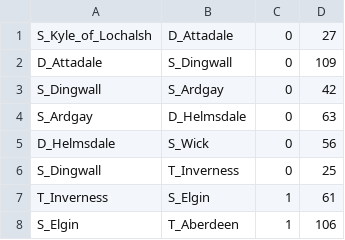
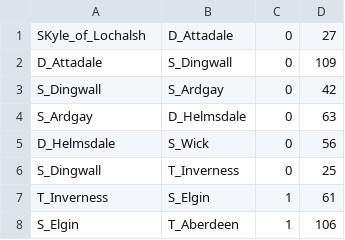
Before and after one commit to 1240826/empire-on-tracks, a CSV file: src/main/java/pt/ipp/isep/dei/Mdisc/files/scenario1_lines (1).csv, drawn as a sheet; only a part is shown.

```diff
--- a/src/main/java/pt/ipp/isep/dei/Mdisc/files/scenario1_lines (1).csv
+++ b/src/main/java/pt/ipp/isep/dei/Mdisc/files/scenario1_lines (1).csv
@@ -1,2 +1,2 @@
-S_Kyle_of_Lochalsh;D_Attadale;0;27
+SKyle_of_Lochalsh;D_Attadale;0;27
 D_Attadale;S_Dingwall;0;109
```
Also changed, not shown: src/main/java/pt/ipp/isep/dei/Mdisc/files/scenario1_stations.csv, src/main/java/pt/ipp/isep/dei/Mdisc/files/scenario2_lines.csv, 6 other files.
